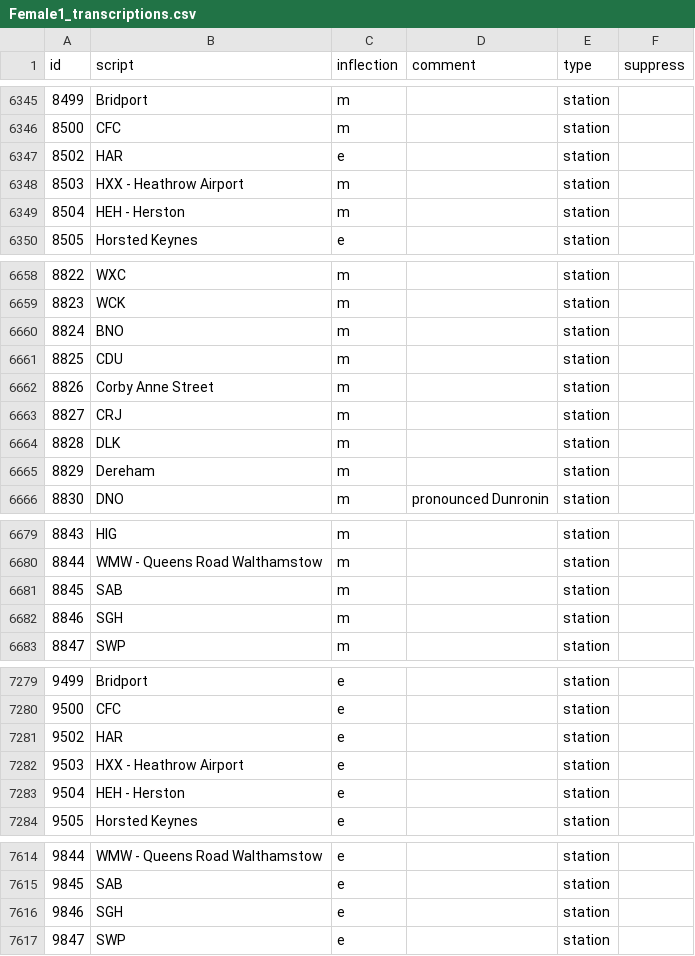
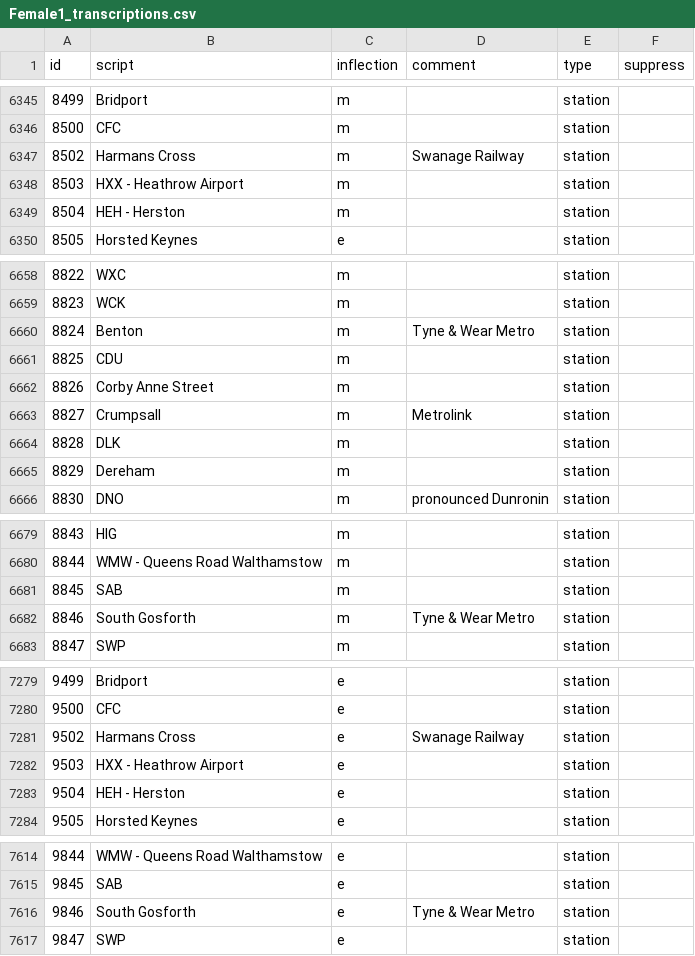
Before and after one commit to Rail-Announcements/ketech-llpa-announcements, a CSV file: Female1_transcriptions.csv, drawn as a sheet; only a part is shown, gaps mark what is left out; the diff covers the shown part only.

Commit message:
fix: remove fake crs codes
Some of these are entered as CRS codes, but are not "real" CRS codes (i.e., T&W metro or heritage railways).

```diff
--- a/Female1_transcriptions.csv
+++ b/Female1_transcriptions.csv
@@ -6346,3 +6346,3 @@ id,script,inflection,comment,type,suppress
 8500,CFC,m,,station,
-8502,HAR,e,,station,
+8502,Harmans Cross,m,Swanage Railway,station,
 8503,HXX - Heathrow Airport,m,,station,
@@ -6659,6 +6659,6 @@ id,script,inflection,comment,type,suppress
 8823,WCK,m,,station,
-8824,BNO,m,,station,
+8824,Benton,m,Tyne & Wear Metro,station,
 8825,CDU,m,,station,
 8826,Corby Anne Street,m,,station,
-8827,CRJ,m,,station,
+8827,Crumpsall,m,Metrolink,station,
 8828,DLK,m,,station,
@@ -6681,3 +6681,3 @@ id,script,inflection,comment,type,suppress
 8845,SAB,m,,station,
-8846,SGH,m,,station,
+8846,South Gosforth,m,Tyne & Wear Metro,station,
 8847,SWP,m,,station,
@@ -7280,3 +7280,3 @@ id,script,inflection,comment,type,suppress
 9500,CFC,e,,station,
-9502,HAR,e,,station,
+9502,Harmans Cross,e,Swanage Railway,station,
 9503,HXX - Heathrow Airport,e,,station,
@@ -7615,3 +7615,3 @@ id,script,inflection,comment,type,suppress
 9845,SAB,e,,station,
-9846,SGH,e,,station,
+9846,South Gosforth,e,Tyne & Wear Metro,station,
 9847,SWP,e,,station,
```
Also changed, not shown: 6 edited cells elsewhere in this file.
